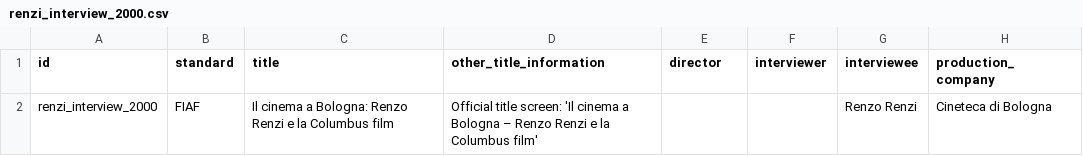
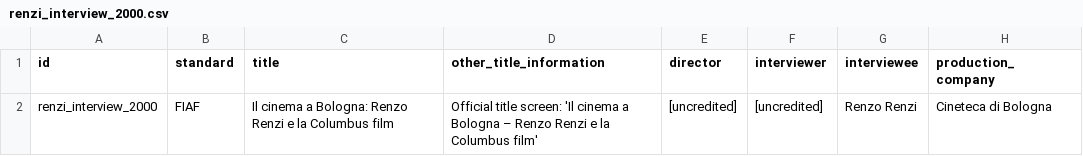
Before and after one commit to CineFiles25/TheRevolussionOfRenzoRenzi, a CSV file: csv/renzi_interview_2000.csv, drawn as a sheet; only a part is shown; the diff names each change by its address in the sheet, - before the commit and + after, or states it on an @@ line.

Commit message:
Update renzi_interview_2000.csv

```diff
--- a/csv/renzi_interview_2000.csv
+++ b/csv/renzi_interview_2000.csv
-E2 (director): (empty)
+E2 (director): [uncredited]
-F2 (interviewer): (empty)
+F2 (interviewer): [uncredited]
```
